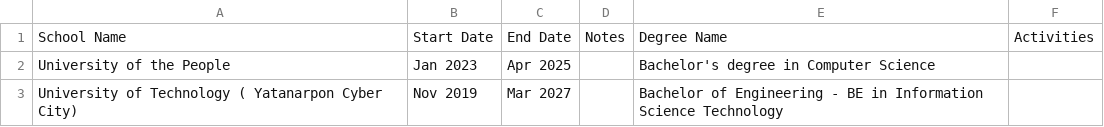
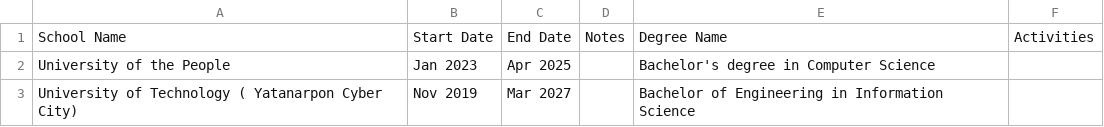
Before and after one commit to linnmyatmaung/linnmyatmaungp, a CSV file: src/data/Education.csv, drawn as a sheet.

```diff
--- a/src/data/Education.csv
+++ b/src/data/Education.csv
@@ -2,2 +2,2 @@ School Name,Start Date,End Date,Notes,Degree Name,Activities
 University of the People,Jan 2023,Apr 2025,,Bachelor's degree in Computer Science,
-University of Technology ( Yatanarpon Cyber City),Nov 2019,Mar 2027,,Bachelor of Engineering - BE in Information Science Technology,
+University of Technology ( Yatanarpon Cyber City),Nov 2019,Mar 2027,,Bachelor of Engineering in Information Science,
```
Also changed, not shown: 2 other files.
